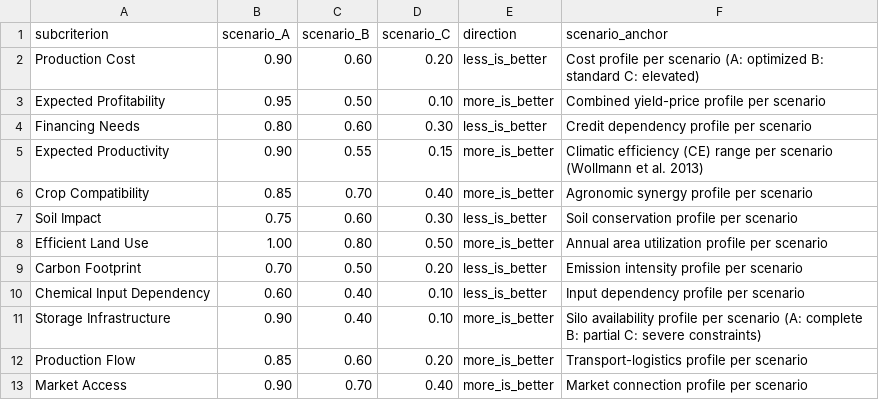
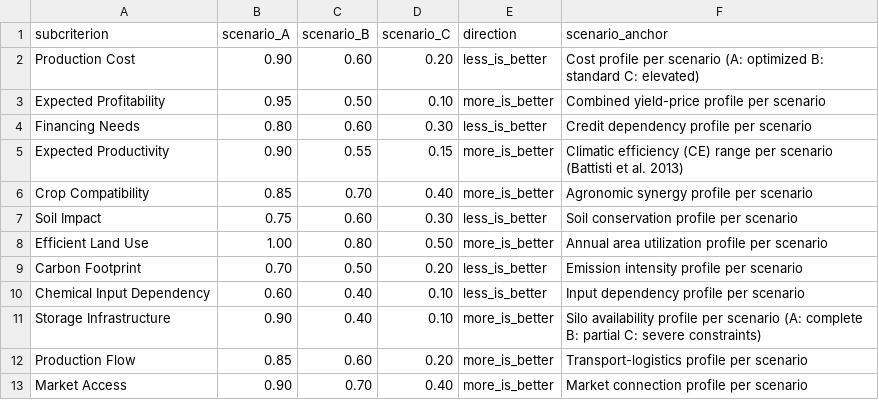
Before and after one commit to gthubinaction/mcda-intercropping-rs, a CSV file: data/utility_values.csv, drawn as a sheet.

Commit message:
Update utility_values.csv

```diff
--- a/data/utility_values.csv
+++ b/data/utility_values.csv
@@ -4,3 +4,3 @@ Expected Profitability,0.95,0.50,0.10,more_is_better,Combined yield-price profil
 Financing Needs,0.80,0.60,0.30,less_is_better,Credit dependency profile per scenario		
-Expected Productivity,0.90,0.55,0.15,more_is_better,Climatic efficiency (CE) range per scenario (Wollmann et al. 2013)		
+Expected Productivity,0.90,0.55,0.15,more_is_better,Climatic efficiency (CE) range per scenario (Battisti et al. 2013)		
 Crop Compatibility,0.85,0.70,0.40,more_is_better,Agronomic synergy profile per scenario		
```
